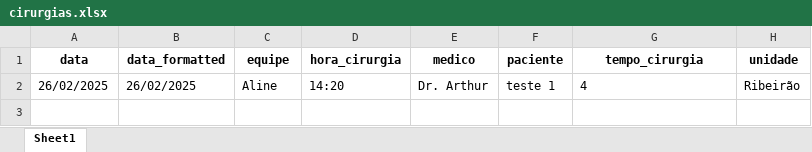
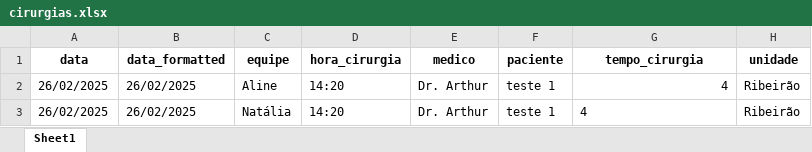
Before and after one commit to tubasile-alt/CapillaryTracker, an Excel workbook: cirurgias.xlsx, sheet Sheet1, drawn as a sheet; values as stored, in another font and other column widths than the file's, no borders; the diff names each change by its address in the sheet, - before the commit and + after, or states it on an @@ line.

```diff
--- a/cirurgias.xlsx (sheet Sheet1)
+++ b/cirurgias.xlsx (sheet Sheet1)
-G2 alignment: left
+G2 alignment: right
+row 3: 26/02/2025 | 26/02/2025 | Natália | 14:20 | Dr. Arthur | teste 1 | 4 | Ribeirão
```
Also changed, not shown: 5 other files.
